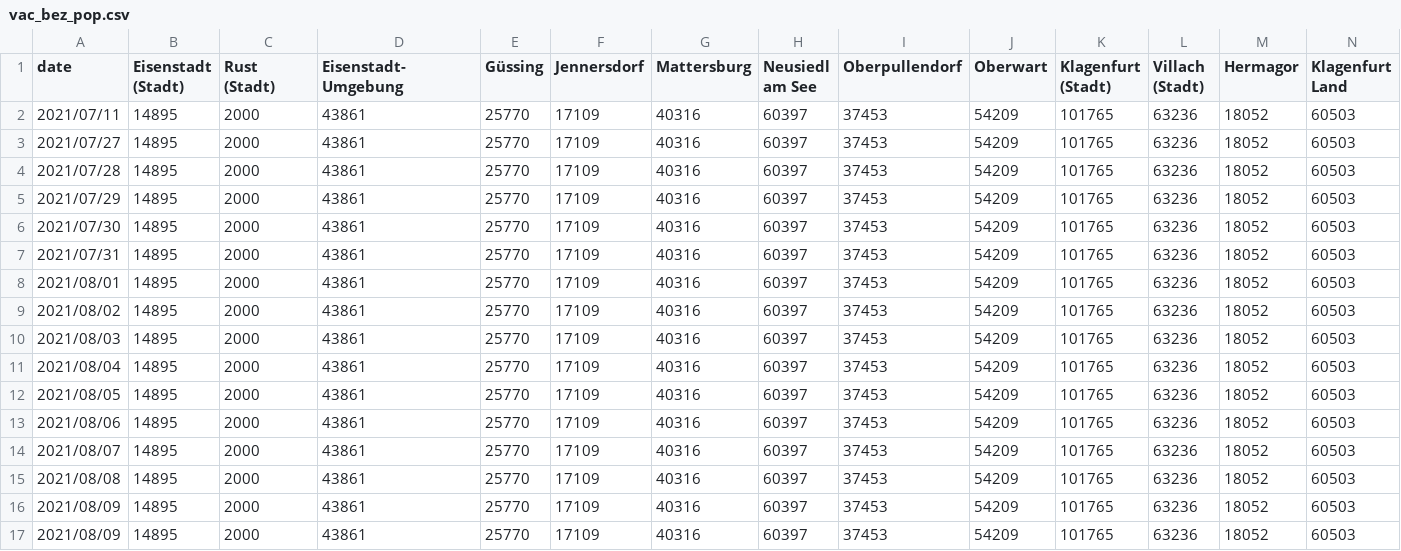
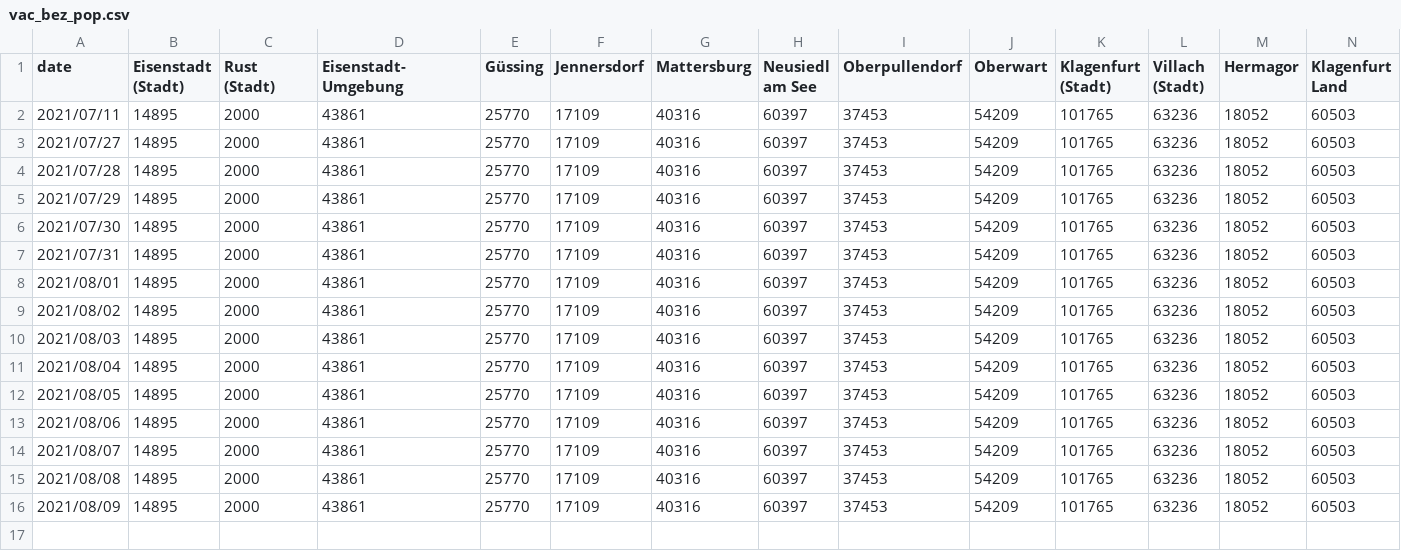
Before and after one commit to martin-illarion/ages_vac, a CSV file: vac_bez_pop.csv, drawn as a sheet; only a part is shown; rows hold the shown columns only; the diff names each change by its address in the sheet, - before the commit and + after, or states it on an @@ line.

Commit message:
Update vac_bez_pop.csv

```diff
--- a/vac_bez_pop.csv
+++ b/vac_bez_pop.csv
-row 17: 2021/08/09 | 14895 | 2000 | 43861 | 25770 | 17109 | 40316 | 60397 | 37453 | 54209 | 101765 | 63236 | 18052 | 60503
```
